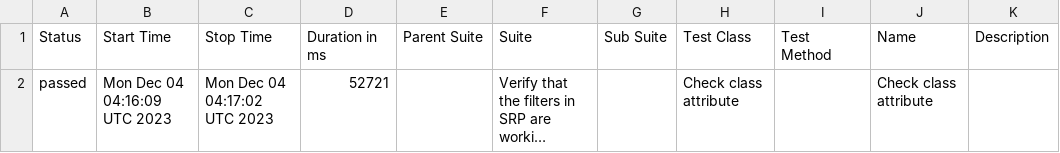
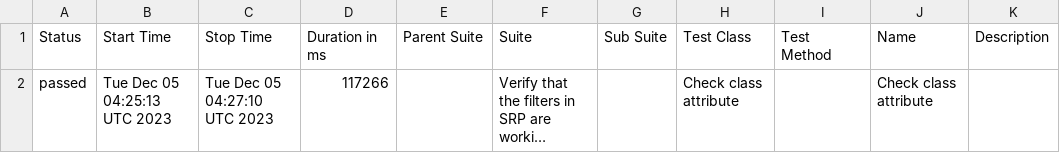
Before and after one commit to jtacopt/cucumber_java_selenium, a CSV file: windows/win/firefox/latest/data/suites.csv, drawn as a sheet; long unchanged cells end in …; the diff names each change by its address in the sheet, - before the commit and + after, or states it on an @@ line.

```diff
--- a/windows/win/firefox/latest/data/suites.csv
+++ b/windows/win/firefox/latest/data/suites.csv
-B2 (Start Time): Mon Dec 04 04:16:09 UTC 2023
+B2 (Start Time): Tue Dec 05 04:25:13 UTC 2023
-C2 (Stop Time): Mon Dec 04 04:17:02 UTC 2023
+C2 (Stop Time): Tue Dec 05 04:27:10 UTC 2023
-D2 (Duration in ms): 52721
+D2 (Duration in ms): 117266
```
Also changed, not shown: 18 other files.
